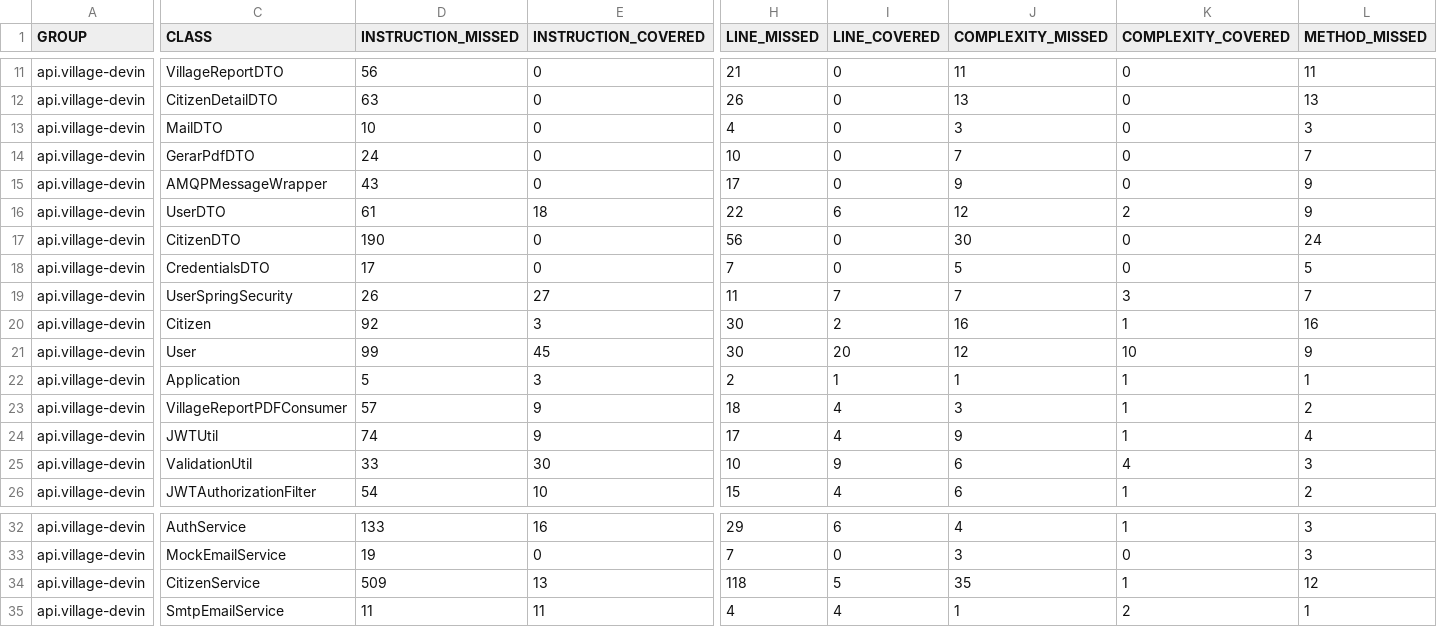
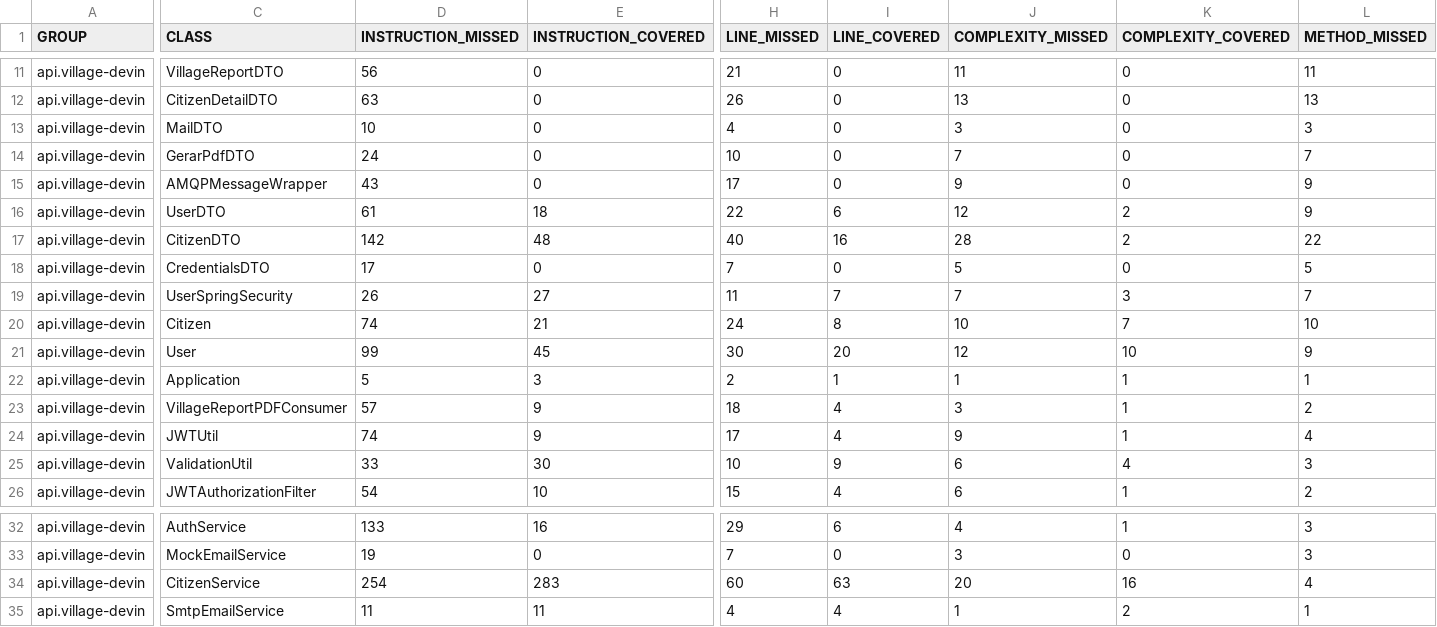
Before and after one commit to rafavilvert/Village-Project-DevInHouse-JPA, a CSV file: target/site/jacoco/jacoco.csv, drawn as a sheet; only a part is shown, gaps mark what is left out; the diff covers the shown part only; the diff names each change by its address in the sheet, - before the commit and + after, or states it on an @@ line.

```diff
--- a/target/site/jacoco/jacoco.csv
+++ b/target/site/jacoco/jacoco.csv
-D17 (INSTRUCTION_MISSED): 190
+D17 (INSTRUCTION_MISSED): 142
-E17 (INSTRUCTION_COVERED): 0
+E17 (INSTRUCTION_COVERED): 48
-H17 (LINE_MISSED): 56
+H17 (LINE_MISSED): 40
-I17 (LINE_COVERED): 0
+I17 (LINE_COVERED): 16
-J17 (COMPLEXITY_MISSED): 30
+J17 (COMPLEXITY_MISSED): 28
-K17 (COMPLEXITY_COVERED): 0
+K17 (COMPLEXITY_COVERED): 2
-L17 (METHOD_MISSED): 24
+L17 (METHOD_MISSED): 22
-D20 (INSTRUCTION_MISSED): 92
+D20 (INSTRUCTION_MISSED): 74
-E20 (INSTRUCTION_COVERED): 3
+E20 (INSTRUCTION_COVERED): 21
-H20 (LINE_MISSED): 30
+H20 (LINE_MISSED): 24
-I20 (LINE_COVERED): 2
+I20 (LINE_COVERED): 8
-J20 (COMPLEXITY_MISSED): 16
+J20 (COMPLEXITY_MISSED): 10
-K20 (COMPLEXITY_COVERED): 1
+K20 (COMPLEXITY_COVERED): 7
-L20 (METHOD_MISSED): 16
+L20 (METHOD_MISSED): 10
-D34 (INSTRUCTION_MISSED): 509
+D34 (INSTRUCTION_MISSED): 254
-E34 (INSTRUCTION_COVERED): 13
+E34 (INSTRUCTION_COVERED): 283
-H34 (LINE_MISSED): 118
+H34 (LINE_MISSED): 60
-I34 (LINE_COVERED): 5
+I34 (LINE_COVERED): 63
-J34 (COMPLEXITY_MISSED): 35
+J34 (COMPLEXITY_MISSED): 20
-K34 (COMPLEXITY_COVERED): 1
+K34 (COMPLEXITY_COVERED): 16
-L34 (METHOD_MISSED): 12
+L34 (METHOD_MISSED): 4
```
Also changed, not shown: 5 edited cells elsewhere in this file, 31 other files.
